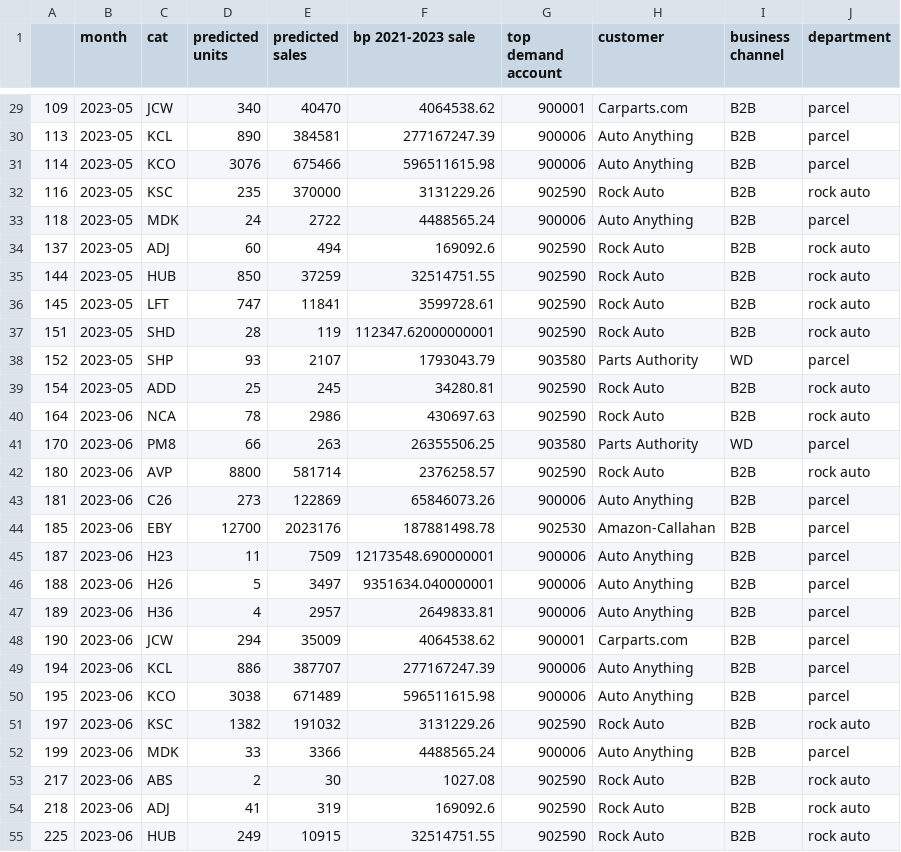
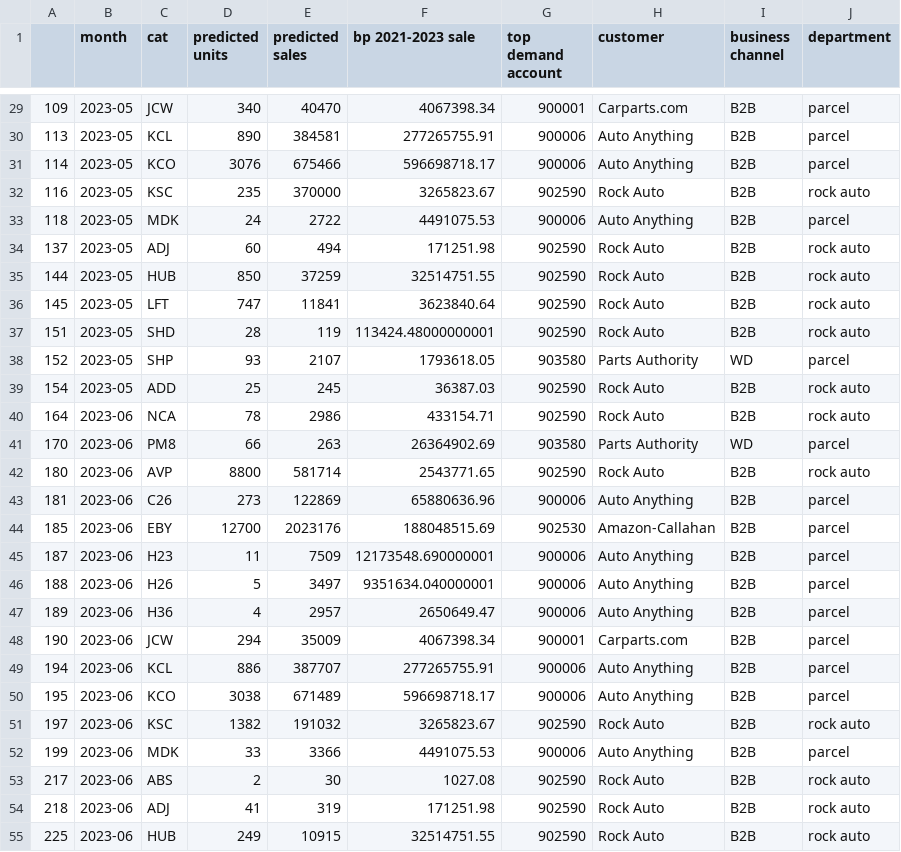
Before and after one commit to MisterAwo/data, a CSV file: bp cat by dept.csv, drawn as a sheet; only a part is shown, gaps mark what is left out; the diff covers the shown part only.

```diff
--- a/bp cat by dept.csv
+++ b/bp cat by dept.csv
@@ -29,27 +29,27 @@
-109,2023-05,JCW,340,40470,4064538.62,900001,Carparts.com,B2B,parcel
-113,2023-05,KCL,890,384581,277167247.39,900006,Auto Anything,B2B,parcel
-114,2023-05,KCO,3076,675466,596511615.98,900006,Auto Anything,B2B,parcel
-116,2023-05,KSC,235,370000,3131229.26,902590,Rock Auto,B2B,rock auto
-118,2023-05,MDK,24,2722,4488565.24,900006,Auto Anything,B2B,parcel
-137,2023-05,ADJ,60,494,169092.6,902590,Rock Auto,B2B,rock auto
+109,2023-05,JCW,340,40470,4067398.34,900001,Carparts.com,B2B,parcel
+113,2023-05,KCL,890,384581,277265755.91,900006,Auto Anything,B2B,parcel
+114,2023-05,KCO,3076,675466,596698718.17,900006,Auto Anything,B2B,parcel
+116,2023-05,KSC,235,370000,3265823.67,902590,Rock Auto,B2B,rock auto
+118,2023-05,MDK,24,2722,4491075.53,900006,Auto Anything,B2B,parcel
+137,2023-05,ADJ,60,494,171251.98,902590,Rock Auto,B2B,rock auto
 144,2023-05,HUB,850,37259,32514751.55,902590,Rock Auto,B2B,rock auto
-145,2023-05,LFT,747,11841,3599728.61,902590,Rock Auto,B2B,rock auto
-151,2023-05,SHD,28,119,112347.62000000001,902590,Rock Auto,B2B,rock auto
-152,2023-05,SHP,93,2107,1793043.79,903580,Parts Authority,WD,parcel
-154,2023-05,ADD,25,245,34280.81,902590,Rock Auto,B2B,rock auto
-164,2023-06,NCA,78,2986,430697.63,902590,Rock Auto,B2B,rock auto
-170,2023-06,PM8,66,263,26355506.25,903580,Parts Authority,WD,parcel
-180,2023-06,AVP,8800,581714,2376258.57,902590,Rock Auto,B2B,rock auto
-181,2023-06,C26,273,122869,65846073.26,900006,Auto Anything,B2B,parcel
-185,2023-06,EBY,12700,2023176,187881498.78,902530,Amazon-Callahan,B2B,parcel
+145,2023-05,LFT,747,11841,3623840.64,902590,Rock Auto,B2B,rock auto
+151,2023-05,SHD,28,119,113424.48000000001,902590,Rock Auto,B2B,rock auto
+152,2023-05,SHP,93,2107,1793618.05,903580,Parts Authority,WD,parcel
+154,2023-05,ADD,25,245,36387.03,902590,Rock Auto,B2B,rock auto
+164,2023-06,NCA,78,2986,433154.71,902590,Rock Auto,B2B,rock auto
+170,2023-06,PM8,66,263,26364902.69,903580,Parts Authority,WD,parcel
+180,2023-06,AVP,8800,581714,2543771.65,902590,Rock Auto,B2B,rock auto
+181,2023-06,C26,273,122869,65880636.96,900006,Auto Anything,B2B,parcel
+185,2023-06,EBY,12700,2023176,188048515.69,902530,Amazon-Callahan,B2B,parcel
 187,2023-06,H23,11,7509,12173548.690000001,900006,Auto Anything,B2B,parcel
 188,2023-06,H26,5,3497,9351634.040000001,900006,Auto Anything,B2B,parcel
-189,2023-06,H36,4,2957,2649833.81,900006,Auto Anything,B2B,parcel
-190,2023-06,JCW,294,35009,4064538.62,900001,Carparts.com,B2B,parcel
-194,2023-06,KCL,886,387707,277167247.39,900006,Auto Anything,B2B,parcel
-195,2023-06,KCO,3038,671489,596511615.98,900006,Auto Anything,B2B,parcel
-197,2023-06,KSC,1382,191032,3131229.26,902590,Rock Auto,B2B,rock auto
-199,2023-06,MDK,33,3366,4488565.24,900006,Auto Anything,B2B,parcel
+189,2023-06,H36,4,2957,2650649.47,900006,Auto Anything,B2B,parcel
+190,2023-06,JCW,294,35009,4067398.34,900001,Carparts.com,B2B,parcel
+194,2023-06,KCL,886,387707,277265755.91,900006,Auto Anything,B2B,parcel
+195,2023-06,KCO,3038,671489,596698718.17,900006,Auto Anything,B2B,parcel
+197,2023-06,KSC,1382,191032,3265823.67,902590,Rock Auto,B2B,rock auto
+199,2023-06,MDK,33,3366,4491075.53,900006,Auto Anything,B2B,parcel
 217,2023-06,ABS,2,30,1027.08,902590,Rock Auto,B2B,rock auto
-218,2023-06,ADJ,41,319,169092.6,902590,Rock Auto,B2B,rock auto
+218,2023-06,ADJ,41,319,171251.98,902590,Rock Auto,B2B,rock auto
 225,2023-06,HUB,249,10915,32514751.55,902590,Rock Auto,B2B,rock auto
```
Also changed, not shown: 124 edited cells elsewhere in this file, aoox.csv, hk cat by dept.csv, 3 other files.
